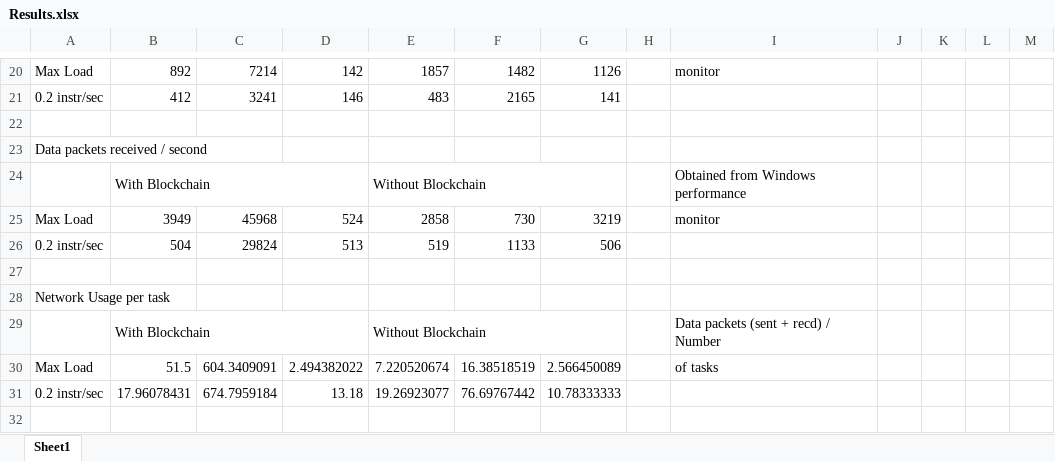
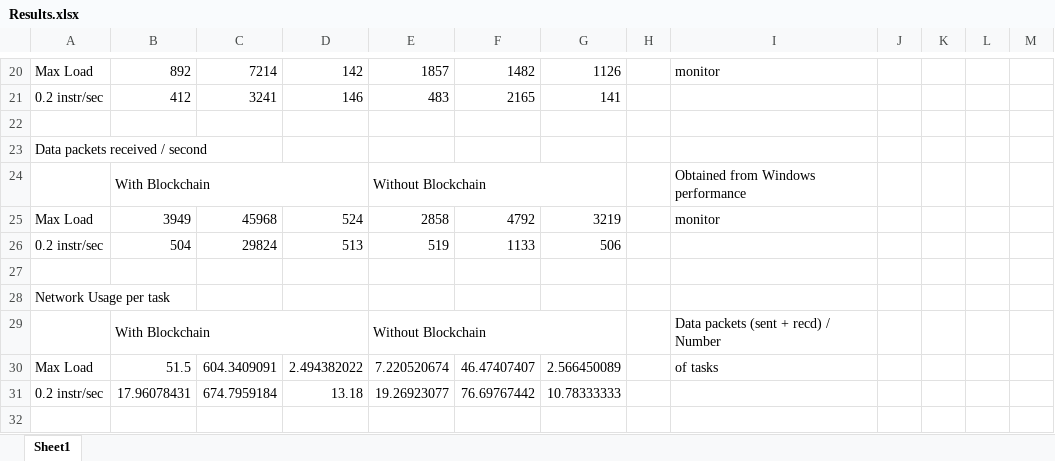
Before and after one commit to Cloudslab/FogBus, an Excel workbook: Performance-Evaluation/Results.xlsx, sheet Sheet1, drawn as a sheet; only a part is shown, gaps mark what is left out; values as stored, in another font and other column widths than the file's, no cell formats; charts and pictures not drawn; the diff names each change by its address in the sheet, - before the commit and + after, or states it on an @@ line.

Commit message:
added graphs

```diff
--- a/Performance-Evaluation/Results.xlsx (sheet Sheet1)
+++ b/Performance-Evaluation/Results.xlsx (sheet Sheet1)
-F25: 730
+F25: 4792
-F30: 16.38518519
+F30: 46.47407407
```
Also changed, not shown: cell formats, charts or pictures.
